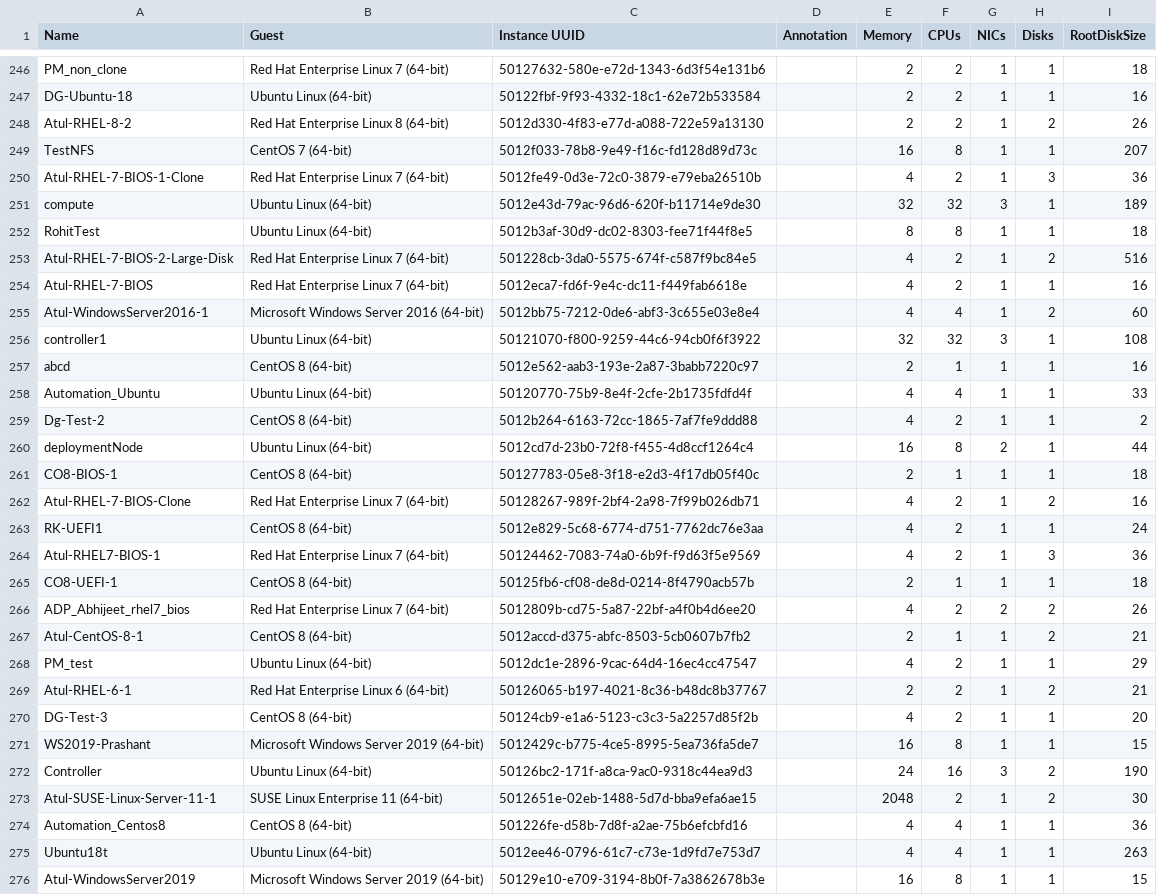
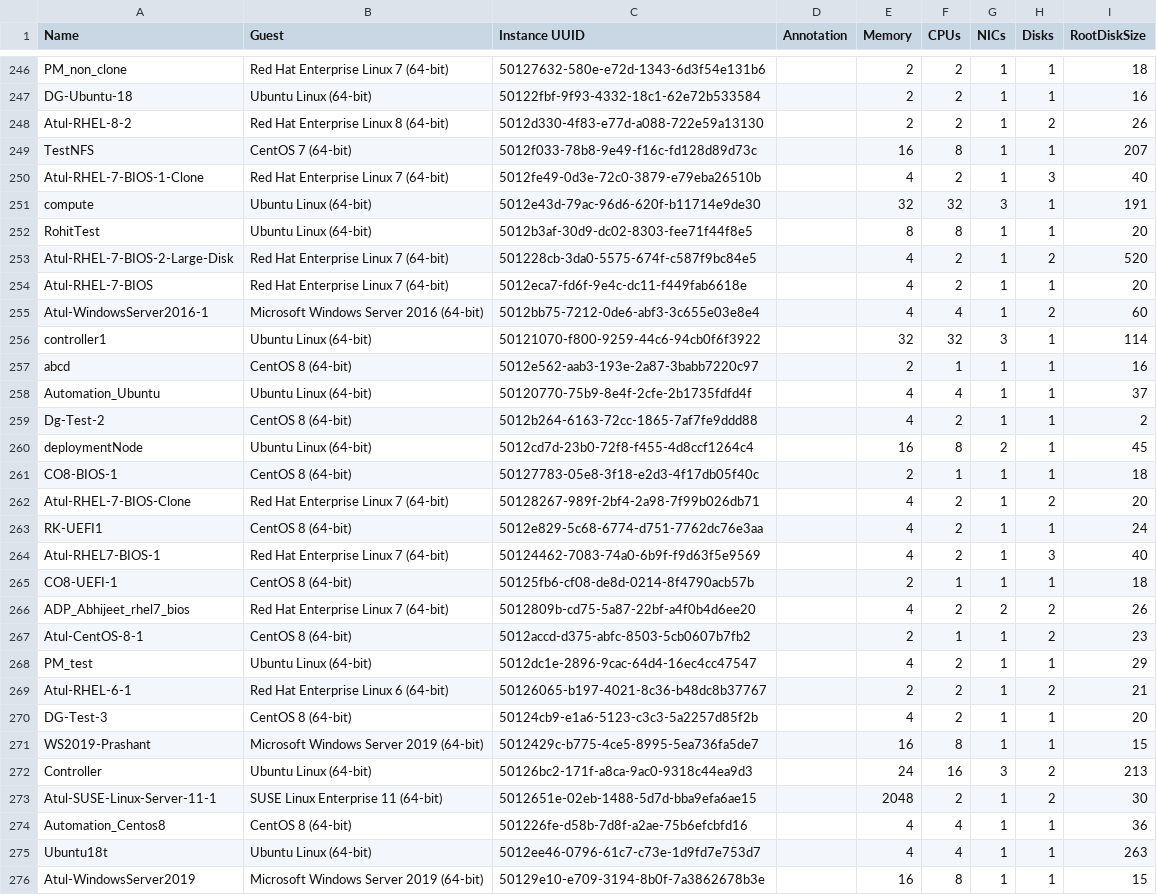
Before and after one commit to MuralidharB/vmosmapping, a CSV file: data/vmflavors.csv, drawn as a sheet; only a part is shown, gaps mark what is left out; the diff covers the shown part only.

```diff
--- a/data/vmflavors.csv
+++ b/data/vmflavors.csv
@@ -249,20 +249,20 @@ Atul-RHEL-8-2,Red Hat Enterprise Linux 8 (64-bit),5012d330-4f83-e77d-a088-722e59
 TestNFS,CentOS 7 (64-bit),5012f033-78b8-9e49-f16c-fd128d89d73c,,16,8,1,1,207
-Atul-RHEL-7-BIOS-1-Clone,Red Hat Enterprise Linux 7 (64-bit),5012fe49-0d3e-72c0-3879-e79eba26510b,,4,2,1,3,36
-compute,Ubuntu Linux (64-bit),5012e43d-79ac-96d6-620f-b11714e9de30,,32,32,3,1,189
-RohitTest,Ubuntu Linux (64-bit),5012b3af-30d9-dc02-8303-fee71f44f8e5,,8,8,1,1,18
-Atul-RHEL-7-BIOS-2-Large-Disk,Red Hat Enterprise Linux 7 (64-bit),501228cb-3da0-5575-674f-c587f9bc84e5,,4,2,1,2,516
-Atul-RHEL-7-BIOS,Red Hat Enterprise Linux 7 (64-bit),5012eca7-fd6f-9e4c-dc11-f449fab6618e,,4,2,1,1,16
+Atul-RHEL-7-BIOS-1-Clone,Red Hat Enterprise Linux 7 (64-bit),5012fe49-0d3e-72c0-3879-e79eba26510b,,4,2,1,3,40
+compute,Ubuntu Linux (64-bit),5012e43d-79ac-96d6-620f-b11714e9de30,,32,32,3,1,191
+RohitTest,Ubuntu Linux (64-bit),5012b3af-30d9-dc02-8303-fee71f44f8e5,,8,8,1,1,20
+Atul-RHEL-7-BIOS-2-Large-Disk,Red Hat Enterprise Linux 7 (64-bit),501228cb-3da0-5575-674f-c587f9bc84e5,,4,2,1,2,520
+Atul-RHEL-7-BIOS,Red Hat Enterprise Linux 7 (64-bit),5012eca7-fd6f-9e4c-dc11-f449fab6618e,,4,2,1,1,20
 Atul-WindowsServer2016-1,Microsoft Windows Server 2016 (64-bit),5012bb75-7212-0de6-abf3-3c655e03e8e4,,4,4,1,2,60
-controller1,Ubuntu Linux (64-bit),50121070-f800-9259-44c6-94cb0f6f3922,,32,32,3,1,108
+controller1,Ubuntu Linux (64-bit),50121070-f800-9259-44c6-94cb0f6f3922,,32,32,3,1,114
 abcd,CentOS 8 (64-bit),5012e562-aab3-193e-2a87-3babb7220c97,,2,1,1,1,16
-Automation_Ubuntu,Ubuntu Linux (64-bit),50120770-75b9-8e4f-2cfe-2b1735fdfd4f,,4,4,1,1,33
+Automation_Ubuntu,Ubuntu Linux (64-bit),50120770-75b9-8e4f-2cfe-2b1735fdfd4f,,4,4,1,1,37
 Dg-Test-2,CentOS 8 (64-bit),5012b264-6163-72cc-1865-7af7fe9ddd88,,4,2,1,1,2
-deploymentNode,Ubuntu Linux (64-bit),5012cd7d-23b0-72f8-f455-4d8ccf1264c4,,16,8,2,1,44
+deploymentNode,Ubuntu Linux (64-bit),5012cd7d-23b0-72f8-f455-4d8ccf1264c4,,16,8,2,1,45
 CO8-BIOS-1,CentOS 8 (64-bit),50127783-05e8-3f18-e2d3-4f17db05f40c,,2,1,1,1,18
-Atul-RHEL-7-BIOS-Clone,Red Hat Enterprise Linux 7 (64-bit),50128267-989f-2bf4-2a98-7f99b026db71,,4,2,1,2,16
+Atul-RHEL-7-BIOS-Clone,Red Hat Enterprise Linux 7 (64-bit),50128267-989f-2bf4-2a98-7f99b026db71,,4,2,1,2,20
 RK-UEFI1,CentOS 8 (64-bit),5012e829-5c68-6774-d751-7762dc76e3aa,,4,2,1,1,24
-Atul-RHEL7-BIOS-1,Red Hat Enterprise Linux 7 (64-bit),50124462-7083-74a0-6b9f-f9d63f5e9569,,4,2,1,3,36
+Atul-RHEL7-BIOS-1,Red Hat Enterprise Linux 7 (64-bit),50124462-7083-74a0-6b9f-f9d63f5e9569,,4,2,1,3,40
 CO8-UEFI-1,CentOS 8 (64-bit),50125fb6-cf08-de8d-0214-8f4790acb57b,,2,1,1,1,18
 ADP_Abhijeet_rhel7_bios,Red Hat Enterprise Linux 7 (64-bit),5012809b-cd75-5a87-22bf-a4f0b4d6ee20,,4,2,2,2,26
-Atul-CentOS-8-1,CentOS 8 (64-bit),5012accd-d375-abfc-8503-5cb0607b7fb2,,2,1,1,2,21
+Atul-CentOS-8-1,CentOS 8 (64-bit),5012accd-d375-abfc-8503-5cb0607b7fb2,,2,1,1,2,23
 PM_test,Ubuntu Linux (64-bit),5012dc1e-2896-9cac-64d4-16ec4cc47547,,4,2,1,1,29
@@ -271,3 +271,3 @@ DG-Test-3,CentOS 8 (64-bit),50124cb9-e1a6-5123-c3c3-5a2257d85f2b,,4,2,1,1,20
 WS2019-Prashant,Microsoft Windows Server 2019 (64-bit),5012429c-b775-4ce5-8995-5ea736fa5de7,,16,8,1,1,15
-Controller,Ubuntu Linux (64-bit),50126bc2-171f-a8ca-9ac0-9318c44ea9d3,,24,16,3,2,190
+Controller,Ubuntu Linux (64-bit),50126bc2-171f-a8ca-9ac0-9318c44ea9d3,,24,16,3,2,213
 Atul-SUSE-Linux-Server-11-1,SUSE Linux Enterprise 11 (64-bit),5012651e-02eb-1488-5d7d-bba9efa6ae15,,2048,2,1,2,30
```
Also changed, not shown: 5 added rows and 106 edited cells elsewhere in this file, data/vminventory.csv, data/vmnetworks.csv, 11 other files.
